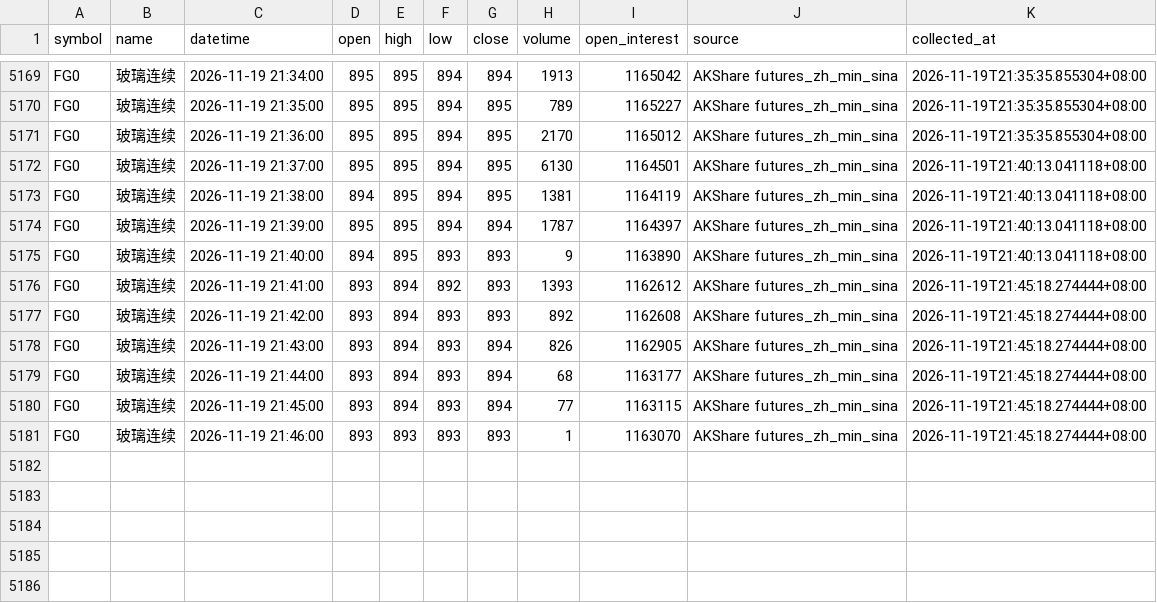
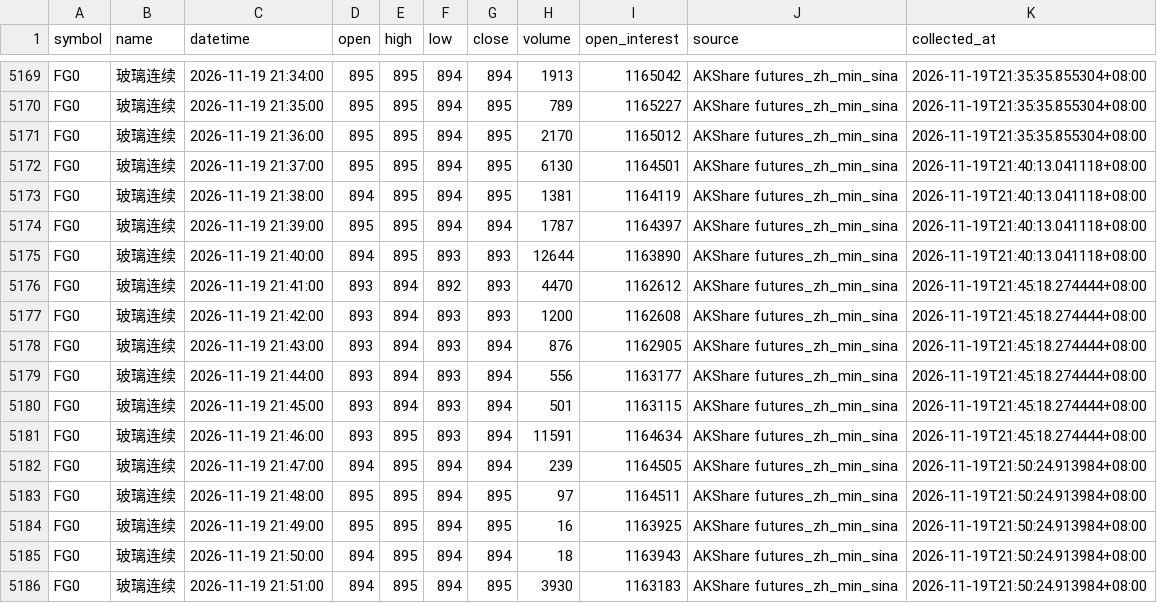
Before and after one commit to luckyjohnlucky/akshare-futures-data, a CSV file: output/FG0_minute_bars.csv, drawn as a sheet; only a part is shown, gaps mark what is left out.

```diff
--- a/output/FG0_minute_bars.csv
+++ b/output/FG0_minute_bars.csv
@@ -5174,8 +5174,13 @@ FG0,玻璃连续,2026-11-19 21:38:00,894,895,894,895,1381,1164119,AKShare future
 FG0,玻璃连续,2026-11-19 21:39:00,895,895,894,894,1787,1164397,AKShare futures_zh_min_sina,2026-11-19T21:40:13.041118+08:00
-FG0,玻璃连续,2026-11-19 21:40:00,894,895,893,893,9,1163890,AKShare futures_zh_min_sina,2026-11-19T21:40:13.041118+08:00
-FG0,玻璃连续,2026-11-19 21:41:00,893,894,892,893,1393,1162612,AKShare futures_zh_min_sina,2026-11-19T21:45:18.274444+08:00
-FG0,玻璃连续,2026-11-19 21:42:00,893,894,893,893,892,1162608,AKShare futures_zh_min_sina,2026-11-19T21:45:18.274444+08:00
-FG0,玻璃连续,2026-11-19 21:43:00,893,894,893,894,826,1162905,AKShare futures_zh_min_sina,2026-11-19T21:45:18.274444+08:00
-FG0,玻璃连续,2026-11-19 21:44:00,893,894,893,894,68,1163177,AKShare futures_zh_min_sina,2026-11-19T21:45:18.274444+08:00
-FG0,玻璃连续,2026-11-19 21:45:00,893,894,893,894,77,1163115,AKShare futures_zh_min_sina,2026-11-19T21:45:18.274444+08:00
-FG0,玻璃连续,2026-11-19 21:46:00,893,893,893,893,1,1163070,AKShare futures_zh_min_sina,2026-11-19T21:45:18.274444+08:00
+FG0,玻璃连续,2026-11-19 21:40:00,894,895,893,893,12644,1163890,AKShare futures_zh_min_sina,2026-11-19T21:40:13.041118+08:00
+FG0,玻璃连续,2026-11-19 21:41:00,893,894,892,893,4470,1162612,AKShare futures_zh_min_sina,2026-11-19T21:45:18.274444+08:00
+FG0,玻璃连续,2026-11-19 21:42:00,893,894,893,893,1200,1162608,AKShare futures_zh_min_sina,2026-11-19T21:45:18.274444+08:00
+FG0,玻璃连续,2026-11-19 21:43:00,893,894,893,894,876,1162905,AKShare futures_zh_min_sina,2026-11-19T21:45:18.274444+08:00
+FG0,玻璃连续,2026-11-19 21:44:00,893,894,893,894,556,1163177,AKShare futures_zh_min_sina,2026-11-19T21:45:18.274444+08:00
+FG0,玻璃连续,2026-11-19 21:45:00,893,894,893,894,501,1163115,AKShare futures_zh_min_sina,2026-11-19T21:45:18.274444+08:00
+FG0,玻璃连续,2026-11-19 21:46:00,893,895,893,894,11591,1164634,AKShare futures_zh_min_sina,2026-11-19T21:45:18.274444+08:00
+FG0,玻璃连续,2026-11-19 21:47:00,894,895,894,894,239,1164505,AKShare futures_zh_min_sina,2026-11-19T21:50:24.913984+08:00
+FG0,玻璃连续,2026-11-19 21:48:00,895,895,894,895,97,1164511,AKShare futures_zh_min_sina,2026-11-19T21:50:24.913984+08:00
+FG0,玻璃连续,2026-11-19 21:49:00,895,895,894,895,16,1163925,AKShare futures_zh_min_sina,2026-11-19T21:50:24.913984+08:00
+FG0,玻璃连续,2026-11-19 21:50:00,894,895,894,894,18,1163943,AKShare futures_zh_min_sina,2026-11-19T21:50:24.913984+08:00
+FG0,玻璃连续,2026-11-19 21:51:00,894,895,894,895,3930,1163183,AKShare futures_zh_min_sina,2026-11-19T21:50:24.913984+08:00
```
Also changed, not shown: output/HC0_minute_bars.csv, output/L0_minute_bars.csv, 6 other files.
